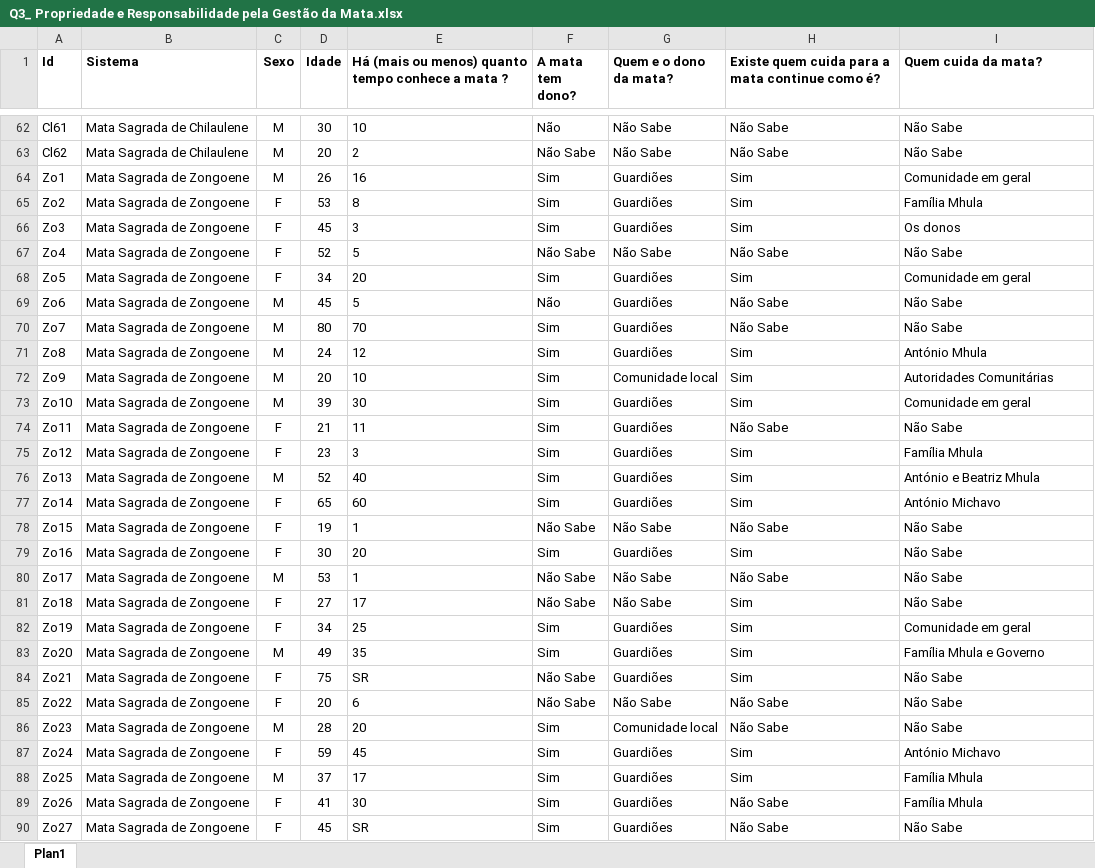
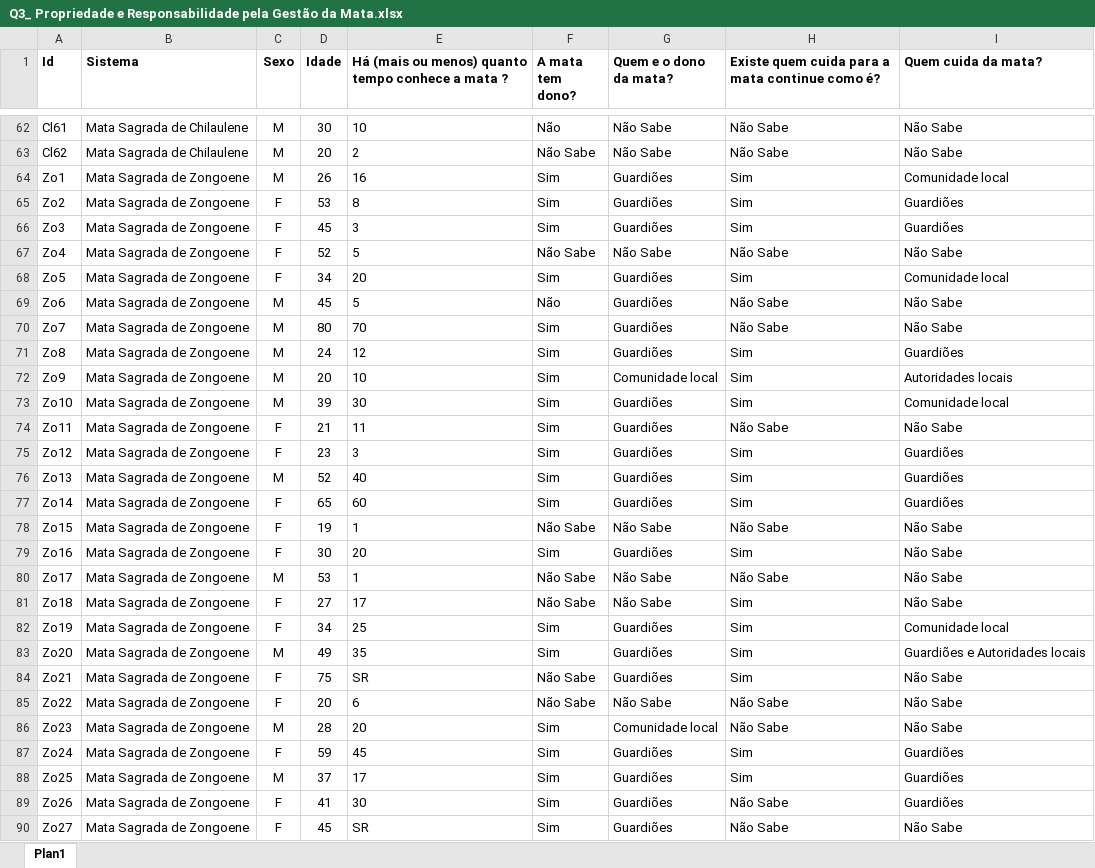
Before and after one commit to judaikawa/ME812, an Excel workbook: Q3_ Propriedade e Responsabilidade pela Gestão da Mata.xlsx, sheet Plan1, drawn as a sheet; only a part is shown, gaps mark what is left out; values as stored, in another font and other column widths than the file's, no borders; the diff covers the shown part only; the diff names each change by its address in the sheet, - before the commit and + after, or states it on an @@ line.

Commit message:
relacao dono/cuida

```diff
--- a/Q3_ Propriedade e Responsabilidade pela Gestão da Mata.xlsx (sheet Plan1)
+++ b/Q3_ Propriedade e Responsabilidade pela Gestão da Mata.xlsx (sheet Plan1)
-I64 (Quem cuida da mata?): Comunidade em geral
+I64 (Quem cuida da mata?): Comunidade local
-I65 (Quem cuida da mata?): Família Mhula
+I65 (Quem cuida da mata?): Guardiões
-I66 (Quem cuida da mata?): Os donos
+I66 (Quem cuida da mata?): Guardiões
-I68 (Quem cuida da mata?): Comunidade em geral
+I68 (Quem cuida da mata?): Comunidade local
-I71 (Quem cuida da mata?): António Mhula
+I71 (Quem cuida da mata?): Guardiões
-I72 (Quem cuida da mata?): Autoridades Comunitárias
+I72 (Quem cuida da mata?): Autoridades locais
-I73 (Quem cuida da mata?): Comunidade em geral
+I73 (Quem cuida da mata?): Comunidade local
-I75 (Quem cuida da mata?): Família Mhula
+I75 (Quem cuida da mata?): Guardiões
-I76 (Quem cuida da mata?): António e Beatriz Mhula
+I76 (Quem cuida da mata?): Guardiões
-I77 (Quem cuida da mata?): António Michavo
+I77 (Quem cuida da mata?): Guardiões
-I82 (Quem cuida da mata?): Comunidade em geral
+I82 (Quem cuida da mata?): Comunidade local
-I83 (Quem cuida da mata?): Família Mhula e Governo
+I83 (Quem cuida da mata?): Guardiões e Autoridades locais
-I87 (Quem cuida da mata?): António Michavo
+I87 (Quem cuida da mata?): Guardiões
-I88:I89 (Quem cuida da mata?): Família Mhula
+I88:I89 (Quem cuida da mata?): Guardiões
```
Also changed, not shown: 74 edited cells elsewhere in this sheet, 3 other files.
